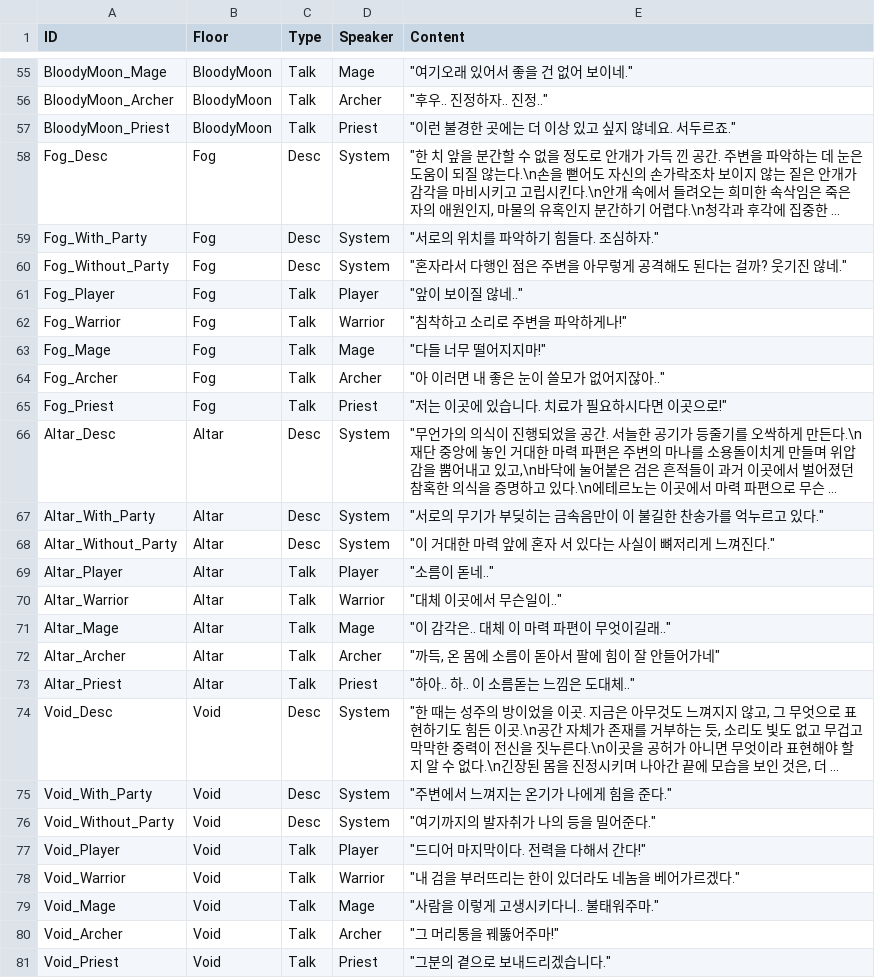
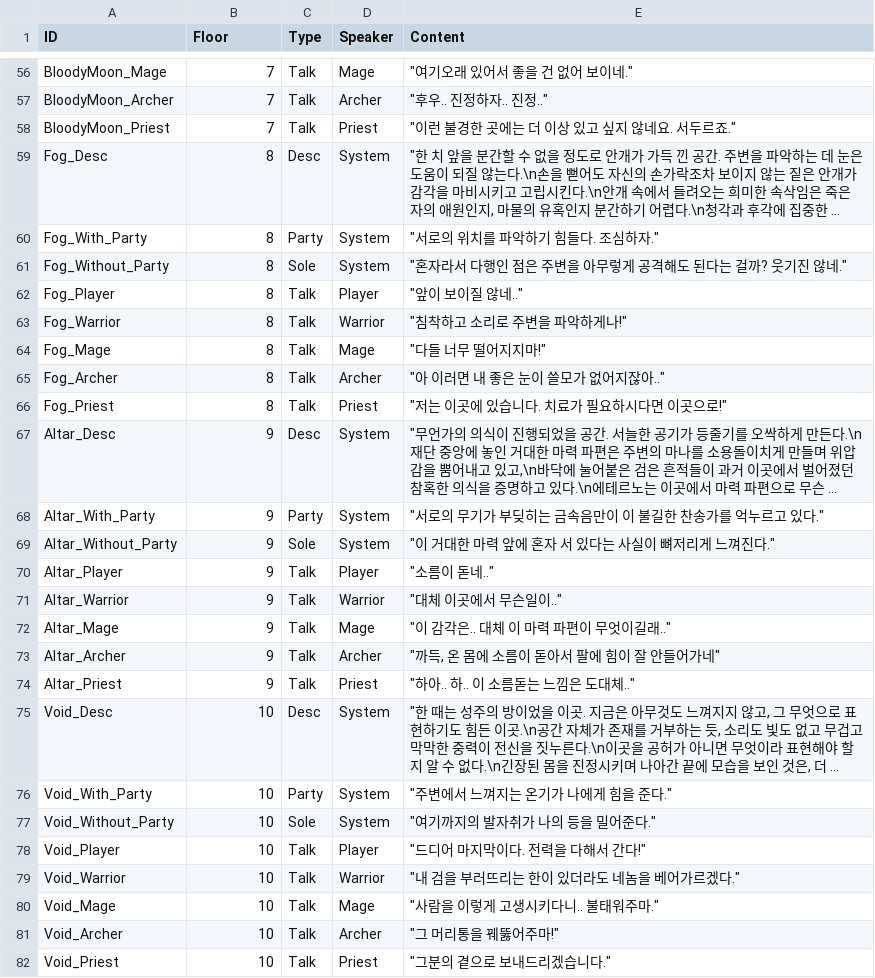
Before and after one commit to SpartChapter2Team10/TextConsoleRPG_Team10, a CSV file: TextConsoleRPG_Team10/Resources/Stories/Stories.csv, drawn as a sheet; only a part is shown, gaps mark what is left out; long unchanged cells end in …; addresses are those after the commit; the diff covers the shown part only; the diff names each change by its address in the sheet, - before the commit and + after, or states it on an @@ line.

Commit message:
StoryProgressScene 작업 & TextRenderer 수정
StoryProgressScene 작업
- Enter() 시 StageManager::GetInstance()->GetCurrentFloor();로 현재 Floor Index를 가져옵니다.
- 가져온 값으로 해당 Floor에 대한 Stories 텍스트와 BGM을 가져와 적용합니다.
- 현재 Floor 환경 설명까지는 출력하는 것을 성공했습니다.
- HandleInput()의 TypingSkip 기능을 구현했습니다. 자세한 것은 TextRenderer에서
- 한번에 출력한 텍스트를 죄다 집어 넣는 것이 아닌 UpdateUIWithCurrentStory() 호출을 통해 집어넣도록 수정했습니다.
    - UpdateUIWithCurrentStory()는 Enter()와 타이핑 종료 후 Enter와 Space 키를 누르는 것으로 호출됩니다.

TextRenderer 수정
- AddLineWithTyping에서는 자동 랩핑이 적용되지 않고 있어 적용되도록 코드를 수정했습니다.
- 외부에서 Typing을 스킵할 수 있게 SkipTyping(), IsTypingFinished() 함수를 추가했습니다.
- UpdateTypingEffect()에 존재하던 로직 오류를 AI의 조언으로 수정했습니다.
- 다음 타이핑 효과를 찾기 전에 현재 출력 위치를 0으로 바꾸는 코드가 있어, 무조건 최상단 줄에서만 출력이 되고 있었던 것 같습니다

```diff
--- a/TextConsoleRPG_Team10/Resources/Stories/Stories.csv
+++ b/TextConsoleRPG_Team10/Resources/Stories/Stories.csv
-B56:B58 (Floor): BloodyMoon
+B56:B58 (Floor): 7
-B59:B66 (Floor): Fog
+B59:B66 (Floor): 8
-C60 (Type): Desc
+C60 (Type): Party
-C61 (Type): Desc
+C61 (Type): Sole
-B67:B74 (Floor): Altar
+B67:B74 (Floor): 9
-C68 (Type): Desc
+C68 (Type): Party
-C69 (Type): Desc
+C69 (Type): Sole
-B75:B82 (Floor): Void
+B75:B82 (Floor): 10
-C76 (Type): Desc
+C76 (Type): Party
-C77 (Type): Desc
+C77 (Type): Sole
```
Also changed, not shown: 1 added row and 71 edited cells elsewhere in this file, TextConsoleRPG_Team10/Resources/Sounds/Sounds.csv, 5 other files.
